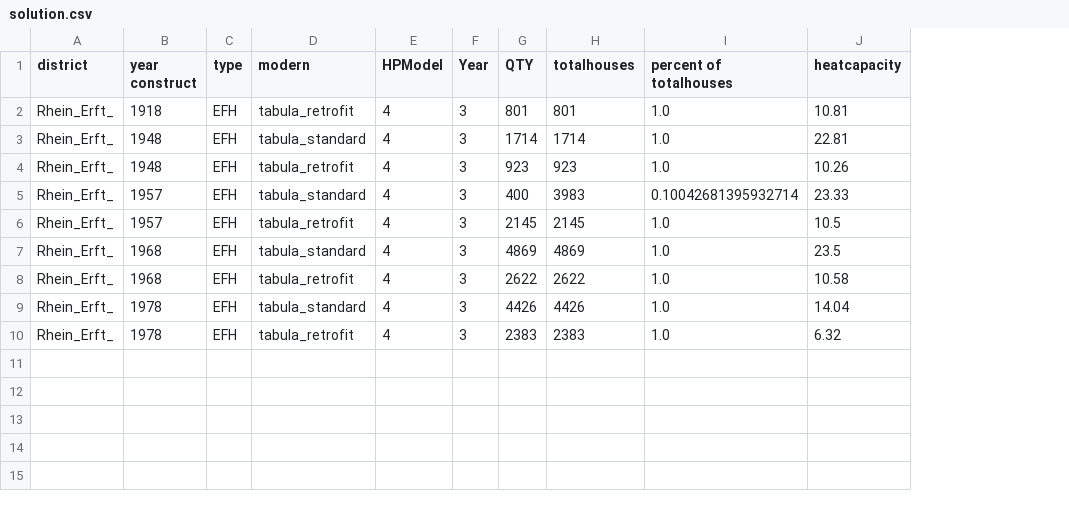
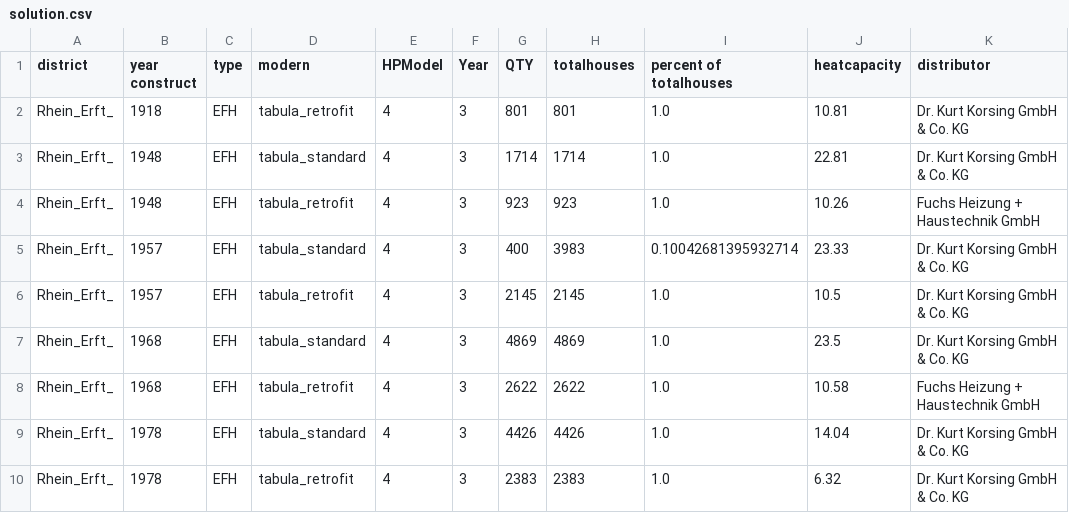
Before and after one commit to tranvutuan2001/ORpraktikum, a CSV file: gurobi/solutions/solution.csv, drawn as a sheet; the diff names each change by its address in the sheet, - before the commit and + after, or states it on an @@ line.

```diff
--- a/gurobi/solutions/solution.csv
+++ b/gurobi/solutions/solution.csv
+column K (distributor), rows 2-10: Dr. Kurt Korsing GmbH & Co. KG | Dr. Kurt Korsing GmbH & Co. KG | Fuchs Heizung + Haustechnik GmbH | Dr. Kurt Korsing GmbH & Co. KG | Dr. Kurt Korsing GmbH & Co. KG | Dr. Kurt Korsing GmbH & Co. KG | Fuchs Heizung + Haustechnik GmbH | Dr. Kurt Korsing GmbH & Co. KG | Dr. Kurt Korsing GmbH & Co. KG
```
Also changed, not shown: 3 other files.
